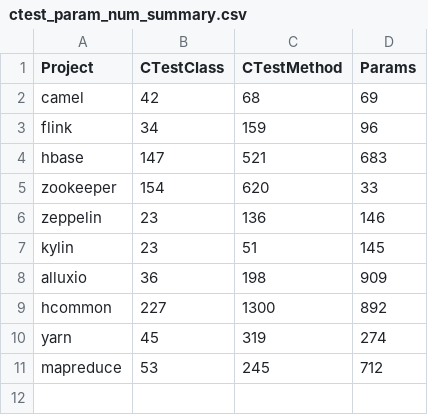
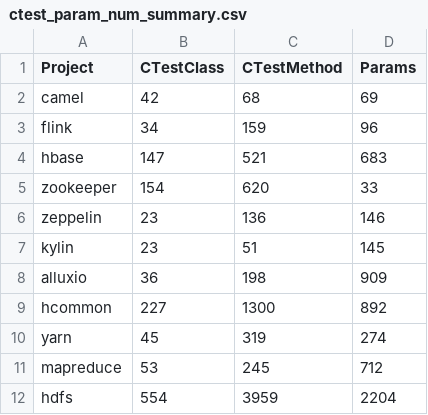
Before and after one commit to xlab-uiuc/ctest4j, a CSV file: scripts/ctest_param_num_summary.csv, drawn as a sheet.

Commit message:
add hdfs

```diff
--- a/scripts/ctest_param_num_summary.csv
+++ b/scripts/ctest_param_num_summary.csv
@@ -11 +11,2 @@ yarn,45,319,274
 mapreduce,53,245,712
+hdfs,554,3959,2204
```
